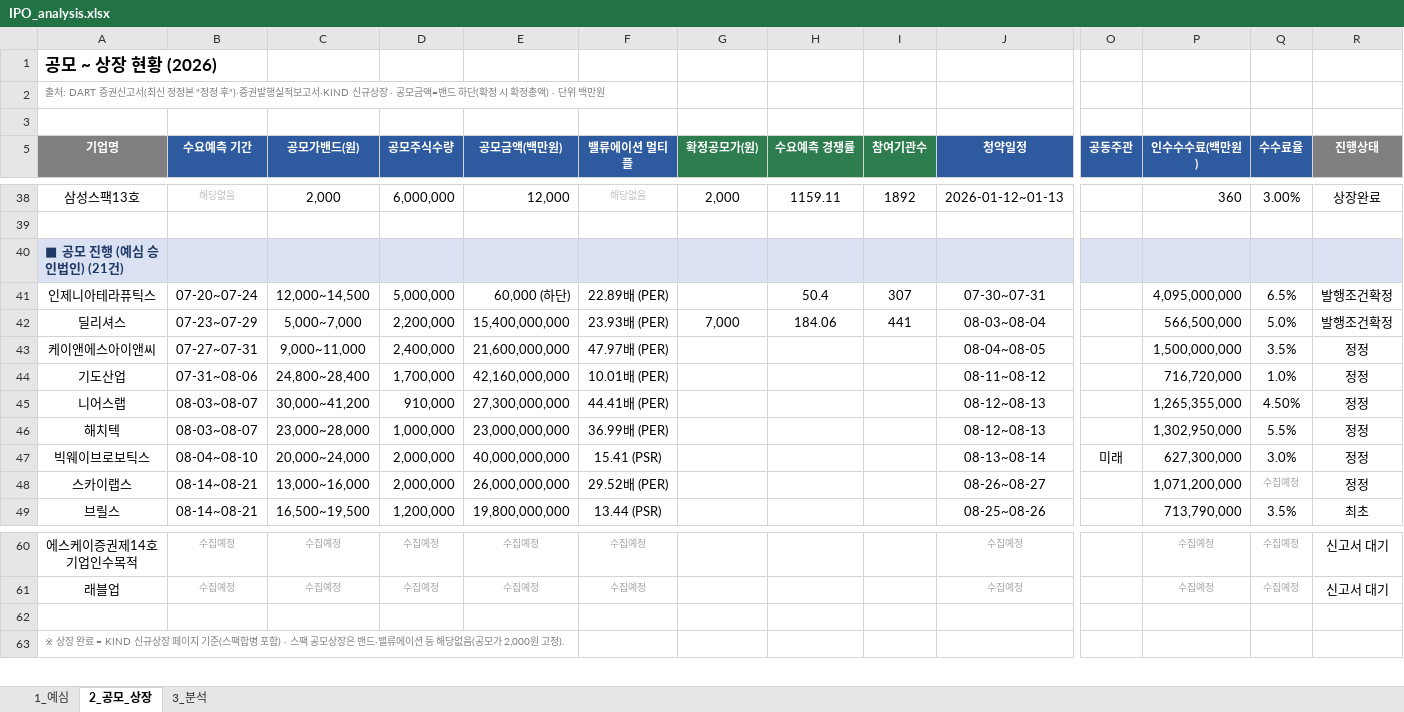
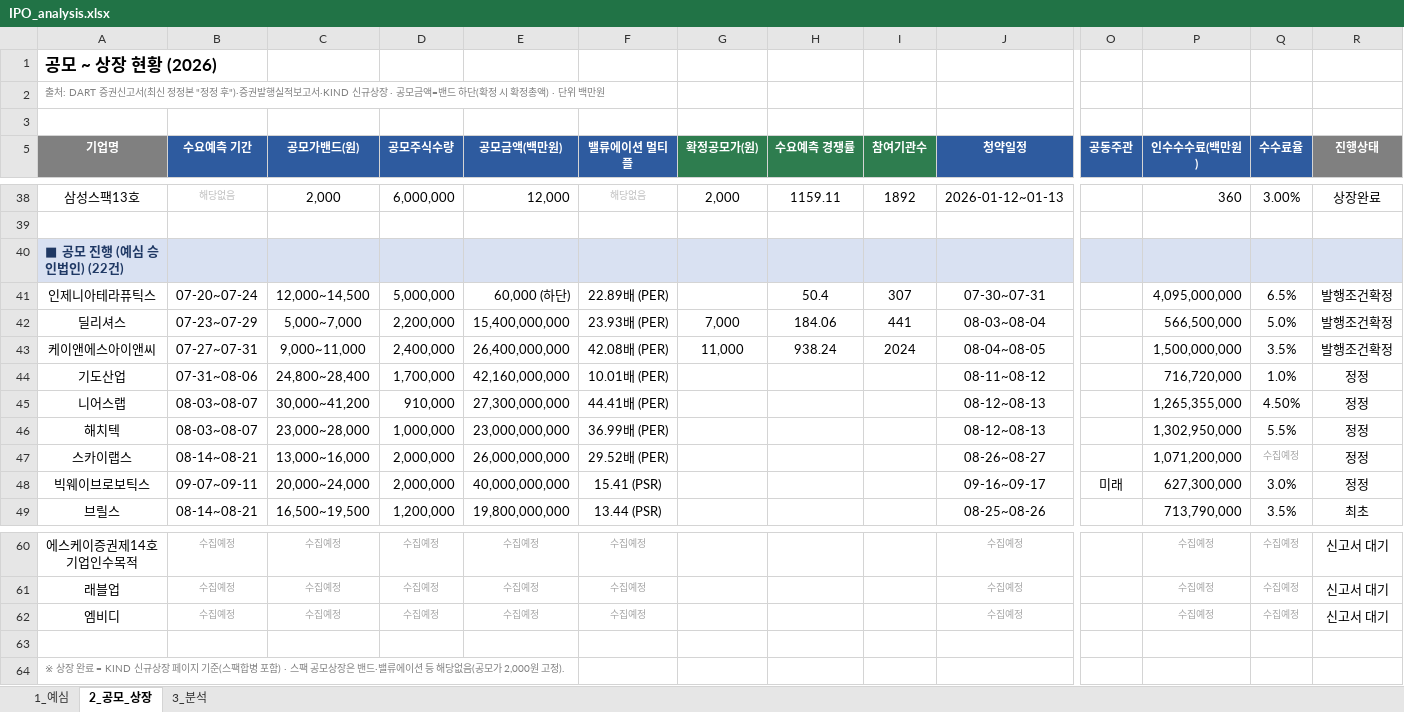
Before and after one commit to history-dungeon-user/IPO-MARKET-REVIEW, an Excel workbook: IPO_analysis.xlsx, sheet 2_공모_상장, drawn as a sheet; only a part is shown, gaps mark what is left out; values as stored, in another font and other column widths than the file's, no borders; removed rows and columns are numbered as before the commit, all else as after; rows hold the shown columns only; the diff names each change by its address in the sheet, - before the commit and + after, or states it on an @@ line.

```diff
--- a/IPO_analysis.xlsx (sheet 2_공모_상장)
+++ b/IPO_analysis.xlsx (sheet 2_공모_상장)
-A40 (기업명): ■ 공모 진행 (예심 승인법인) (21건)
+A40 (기업명): ■ 공모 진행 (예심 승인법인) (22건)
-E43 (공모금액(백만원)): 21,600,000,000
+E43 (공모금액(백만원)): 26,400,000,000
-F43 (밸류에이션 멀티플): 47.97배 (PER)
+F43 (밸류에이션 멀티플): 42.08배 (PER)
-G43 (확정공모가(원)): (empty)
+G43 (확정공모가(원)): 11,000
-H43 (수요예측 경쟁률): (empty)
+H43 (수요예측 경쟁률): 938.24
-I43 (참여기관수): (empty)
+I43 (참여기관수): 2024
-R43 (진행상태): 정정
+R43 (진행상태): 발행조건확정
-row 47: 빅웨이브로보틱스 | 08-04~08-10 | 20,000~24,000 | 2,000,000 | 40,000,000,000 | 15.41 (PSR) |  |  |  | 08-13~08-14 | 미래 | 627,300,000 | 3.0% | 정정
+row 48: 빅웨이브로보틱스 | 09-07~09-11 | 20,000~24,000 | 2,000,000 | 40,000,000,000 | 15.41 (PSR) |  |  |  | 09-16~09-17 | 미래 | 627,300,000 | 3.0% | 정정
+row 62: 엠비디 | 수집예정 | 수집예정 | 수집예정 | 수집예정 | 수집예정 |  |  |  | 수집예정 |  | 수집예정 | 수집예정 | 신고서 대기
```
Also changed, not shown: sheet 1_예심, sheet 3_분석, IPO_Rawdata_master.xlsx, 7 other files.
